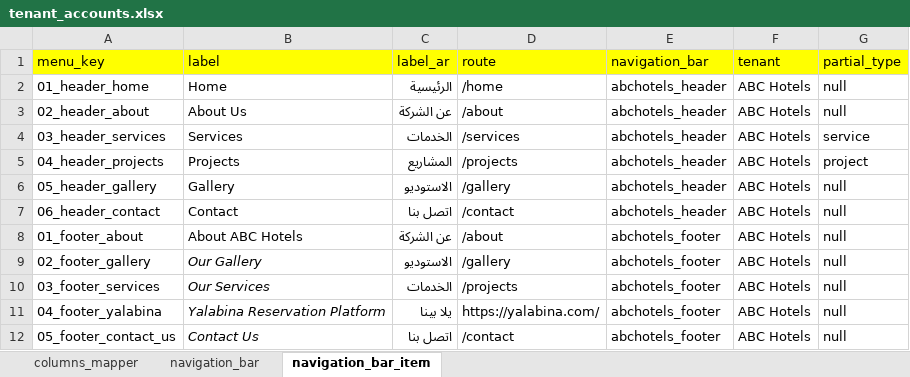
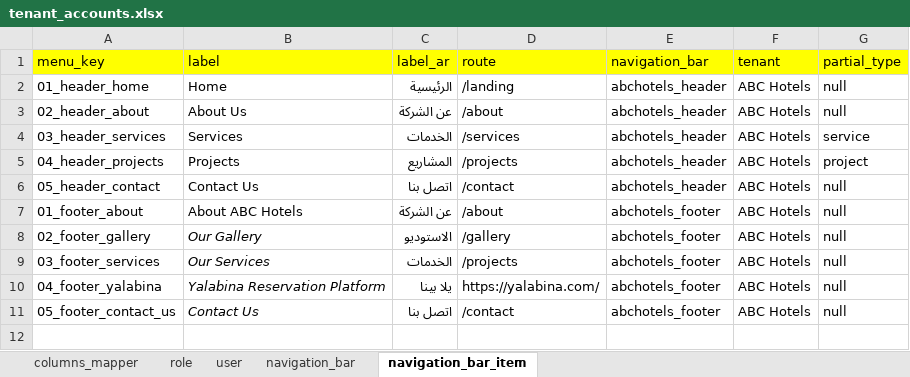
Before and after one commit to esolveeg/abcsystem, an Excel workbook: seeds/schemas/tenant_accounts.xlsx, sheet navigation_bar_item, drawn as a sheet; values as stored, in another font and other column widths than the file's, no borders; charts and pictures not drawn; removed rows and columns are numbered as before the commit, all else as after; the diff names each change by its address in the sheet, - before the commit and + after, or states it on an @@ line.

```diff
--- a/seeds/schemas/tenant_accounts.xlsx (sheet navigation_bar_item)
+++ b/seeds/schemas/tenant_accounts.xlsx (sheet navigation_bar_item)
+sheet tab: role
+sheet tab: user
-D2 (route): /home
+D2 (route): /landing
-row 6: 05_header_gallery | Gallery | الاستوديو | /gallery | abchotels_header | ABC Hotels | null
-A6 (menu_key): 06_header_contact
+A6 (menu_key): 05_header_contact
-B6 (label): Contact
+B6 (label): Contact Us
```
Also changed, not shown: seeds/schemas/public.xlsx, 16 other files.
